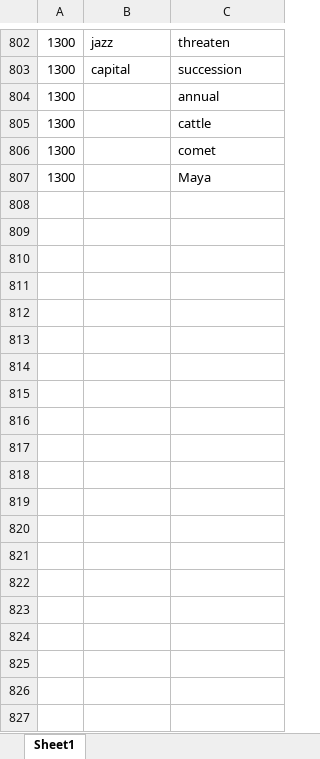
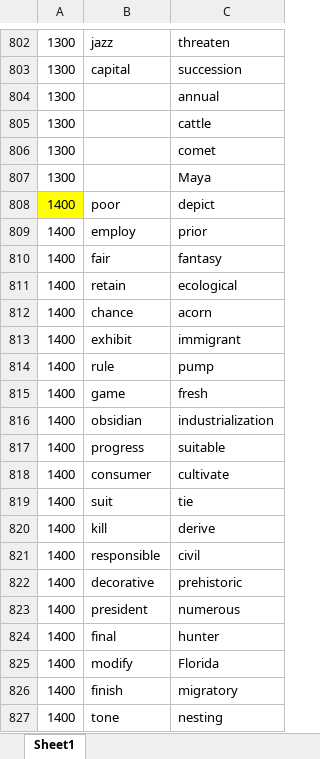
Before and after one commit to ambitiouschild/GitEnglish, an Excel workbook: 笔记鲨.xlsx, sheet Sheet1, drawn as a sheet; only a part is shown, gaps mark what is left out; values as stored, in another font and other column widths than the file's, no borders; the diff covers the shown part only; the diff names each change by its address in the sheet, - before the commit and + after, or states it on an @@ line.

Commit message:
【笔记鲨】单词分类【1400】

```diff
--- a/笔记鲨.xlsx (sheet Sheet1)
+++ b/笔记鲨.xlsx (sheet Sheet1)
+row 808: 1400 | poor | depict
+row 809: 1400 | employ | prior
+row 810: 1400 | fair | fantasy
+row 811: 1400 | retain | ecological
+row 812: 1400 | chance | acorn
+row 813: 1400 | exhibit | immigrant
+row 814: 1400 | rule | pump
+row 815: 1400 | game | fresh
+row 816: 1400 | obsidian | industrialization
+row 817: 1400 | progress | suitable
+row 818: 1400 | consumer | cultivate
+row 819: 1400 | suit | tie
+row 820: 1400 | kill | derive
+row 821: 1400 | responsible | civil
+row 822: 1400 | decorative | prehistoric
+row 823: 1400 | president | numerous
+row 824: 1400 | final | hunter
+row 825: 1400 | modify | Florida
+row 826: 1400 | finish | migratory
+row 827: 1400 | tone | nesting
```
Also changed, not shown: 32 added rows elsewhere in this sheet.
